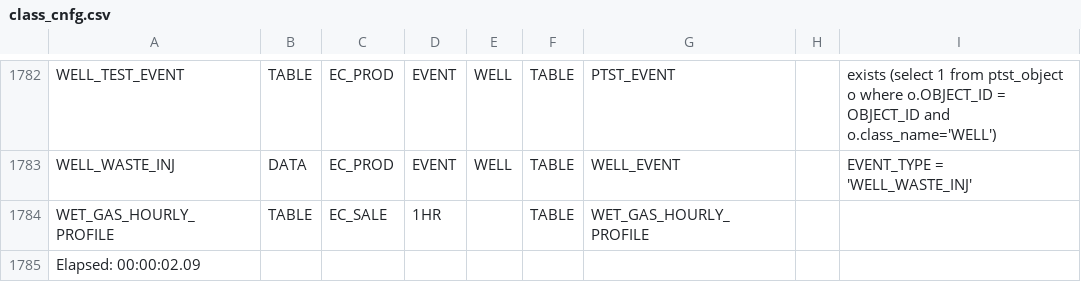
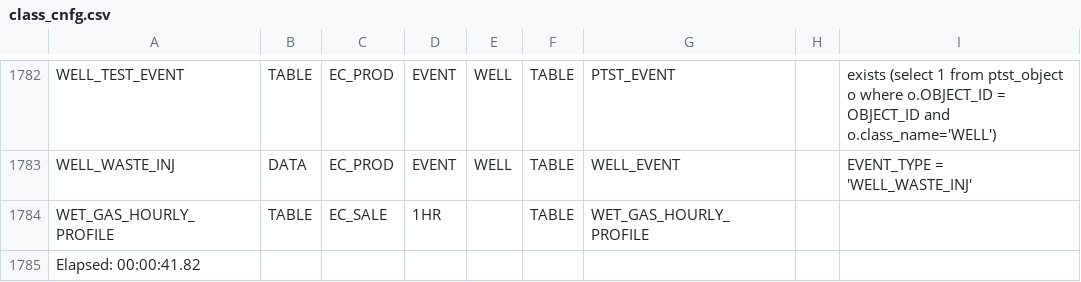
Before and after one commit to gurpreet19/ec198392_wht, a CSV file: Database/configuration/03_01_UCMT/class_versions/10.3.SP06_WST/class_cnfg.csv, drawn as a sheet; only a part is shown, gaps mark what is left out.

```diff
--- a/Database/configuration/03_01_UCMT/class_versions/10.3.SP06_WST/class_cnfg.csv
+++ b/Database/configuration/03_01_UCMT/class_versions/10.3.SP06_WST/class_cnfg.csv
@@ -1784,2 +1784,2 @@
 "WET_GAS_HOURLY_PROFILE";"TABLE";"EC_SALE";"1HR";"";"TABLE";"WET_GAS_HOURLY_PROFILE";"";"";
-Elapsed: 00:00:02.09
+Elapsed: 00:00:41.82
```
Also changed, not shown: Database/configuration/03_01_UCMT/class_versions/10.3.SP06_WST/class_dependency_cnfg.csv, Database/configuration/03_01_UCMT/class_versions/10.3.SP06_WST/class_property_cnfg.csv, 5 other files.
